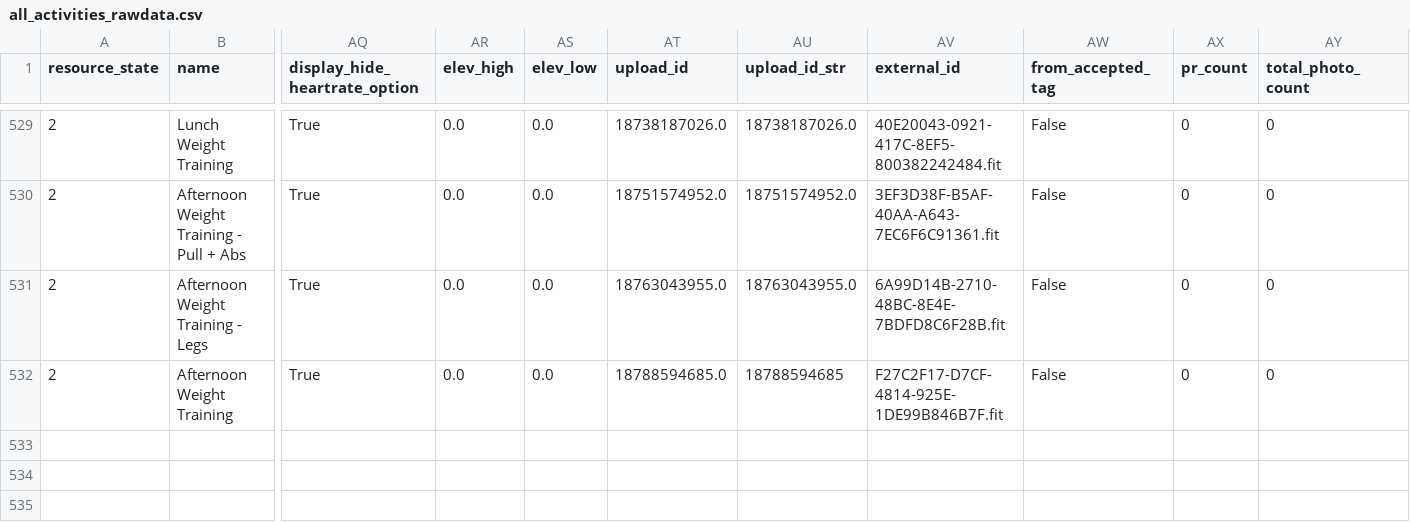
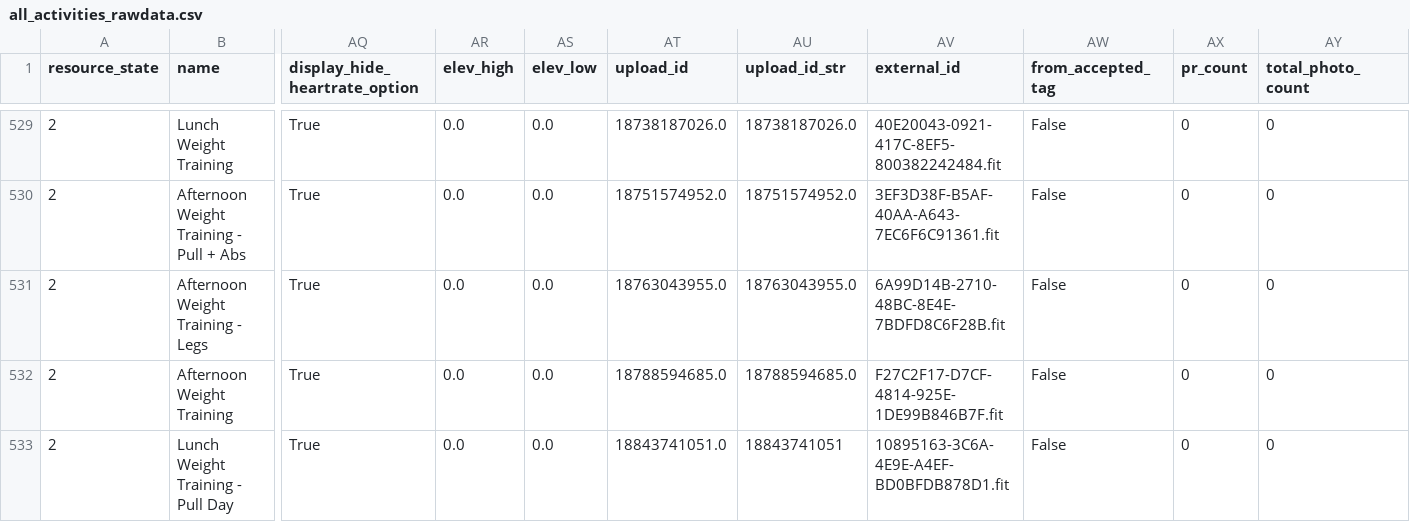
Before and after one commit to adbrigs/strava-training-dashboard, a CSV file: Training_Intensity_Report/dashboard/data/all_activities_rawdata.csv, drawn as a sheet; only a part is shown, gaps mark what is left out; rows hold the shown columns only; the diff names each change by its address in the sheet, - before the commit and + after, or states it on an @@ line.

```diff
--- a/Training_Intensity_Report/dashboard/data/all_activities_rawdata.csv
+++ b/Training_Intensity_Report/dashboard/data/all_activities_rawdata.csv
-AU532 (upload_id_str): 18788594685
+AU532 (upload_id_str): 18788594685.0
+row 533: 2 | Lunch Weight Training - Pull Day | True | 0.0 | 0.0 | 18843741051.0 | 18843741051 | 10895163-3C6A-4E9E-A4EF-BD0BFDB878D1.fit | False | 0 | 0
```
Also changed, not shown: Training_Intensity_Report/dashboard/data/activity_data_with_intensity.csv.
